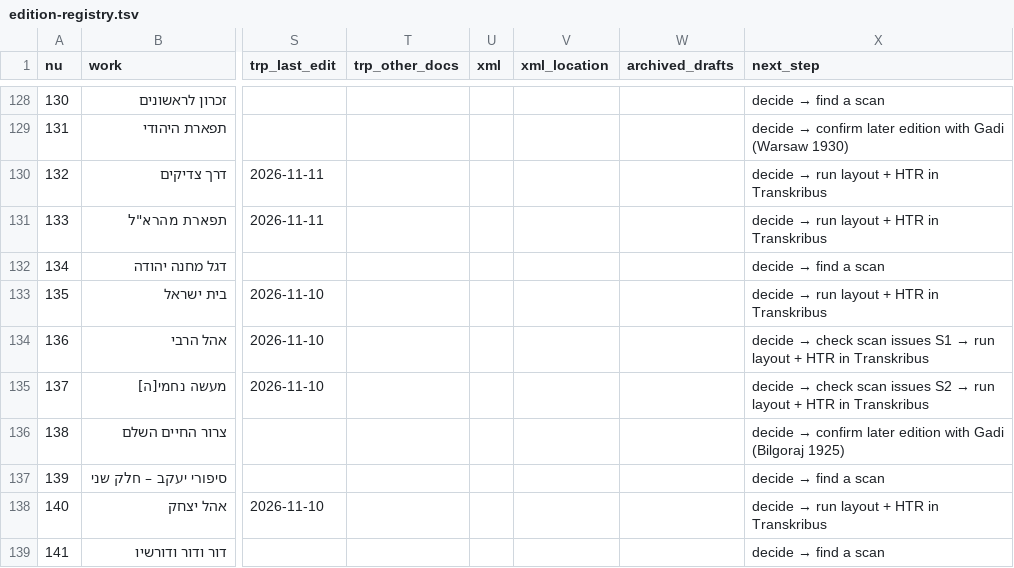
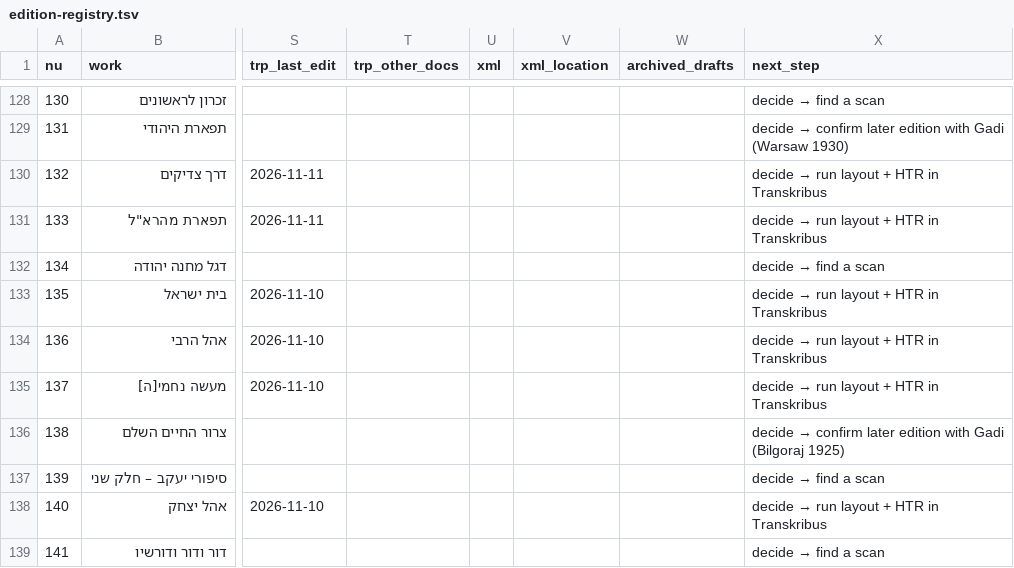
Before and after one commit to sinairusinek/Hasidigital, a TSV file: editions/edition-registry.tsv, drawn as a sheet; only a part is shown, gaps mark what is left out; the diff names each change by its address in the sheet, - before the commit and + after, or states it on an @@ line.

```diff
--- a/editions/edition-registry.tsv
+++ b/editions/edition-registry.tsv
@@ X134 (next_step): decide → check scan issues S1 → run layout… → decide → run layout… @@
@@ X135 (next_step): decide → check scan issues S2 → run layout… → decide → run layout… @@
```
Also changed, not shown: editions/scan-check/scan-issues.tsv, 3 other files.
